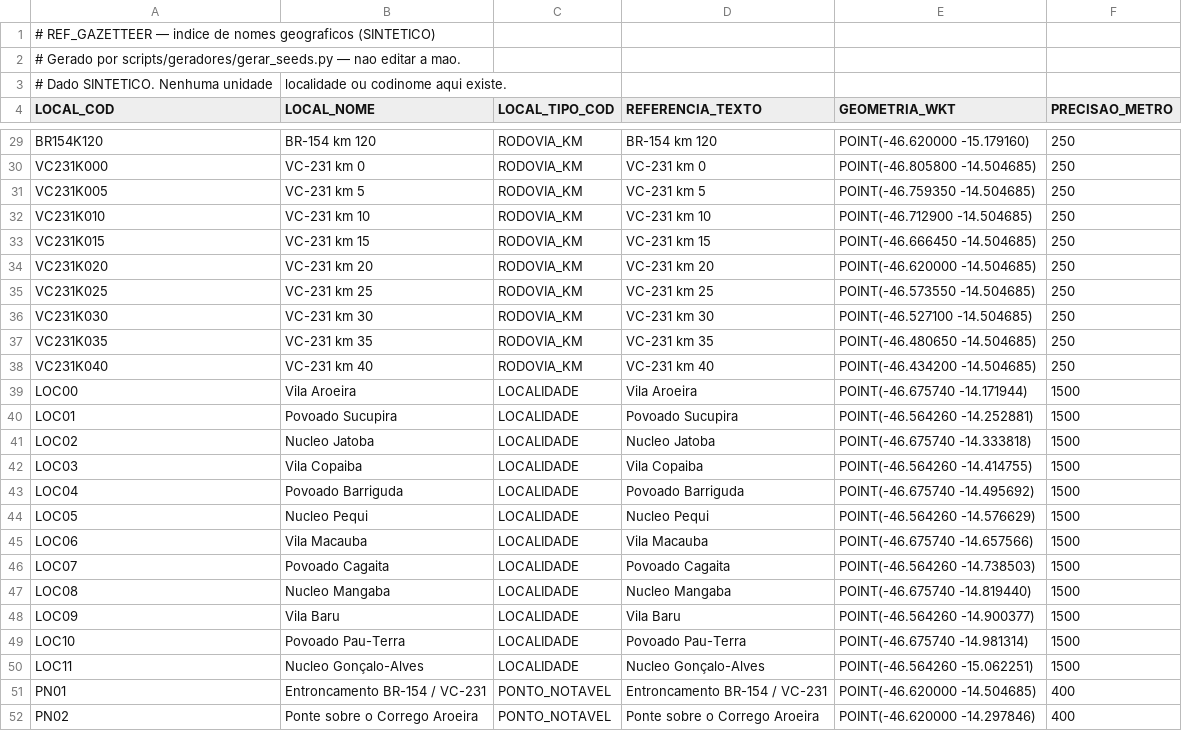
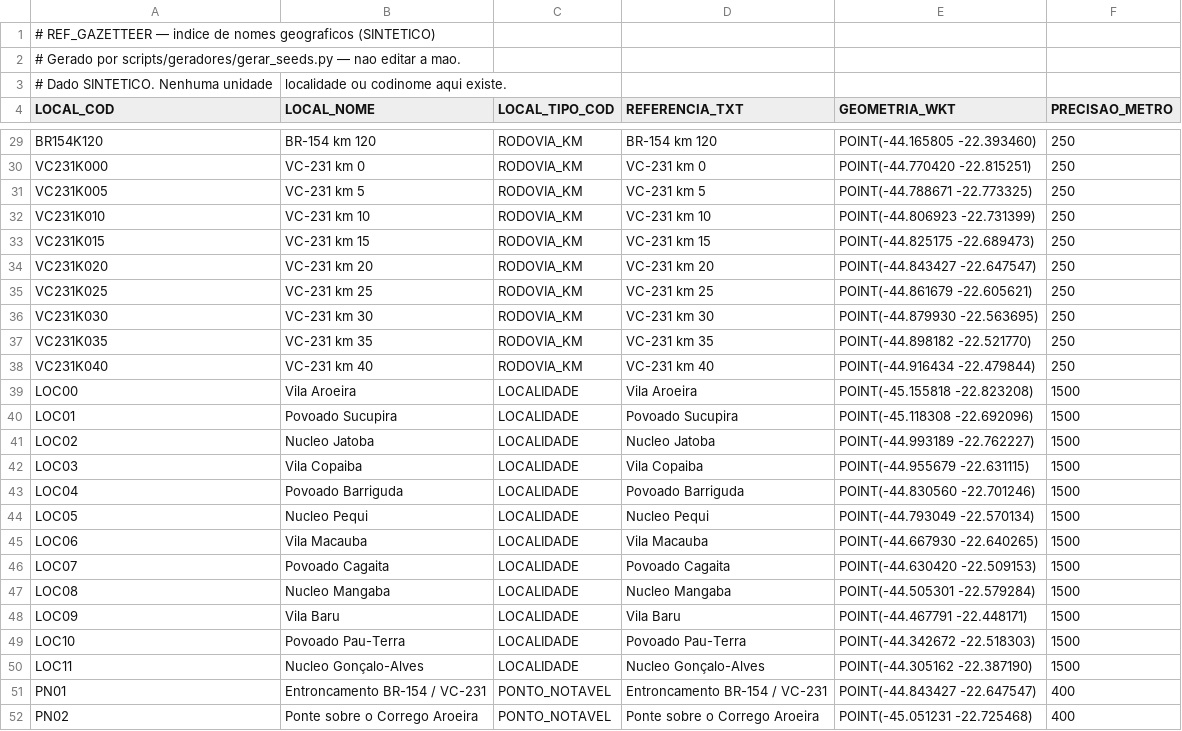
Before and after one commit to silvio-estat/infra-dissertacao, a CSV file: canonico/seeds/gazetteer.csv, drawn as a sheet; only a part is shown, gaps mark what is left out; the diff covers the shown part only; the diff names each change by its address in the sheet, - before the commit and + after, or states it on an @@ line.

```diff
--- a/canonico/seeds/gazetteer.csv
+++ b/canonico/seeds/gazetteer.csv
-D4: REFERENCIA_TEXTO
+D4: REFERENCIA_TXT
-E29 (GEOMETRIA_WKT): POINT(-46.620000 -15.179160)
+E29 (GEOMETRIA_WKT): POINT(-44.165805 -22.393460)
-E30 (GEOMETRIA_WKT): POINT(-46.805800 -14.504685)
+E30 (GEOMETRIA_WKT): POINT(-44.770420 -22.815251)
-E31 (GEOMETRIA_WKT): POINT(-46.759350 -14.504685)
+E31 (GEOMETRIA_WKT): POINT(-44.788671 -22.773325)
-E32 (GEOMETRIA_WKT): POINT(-46.712900 -14.504685)
+E32 (GEOMETRIA_WKT): POINT(-44.806923 -22.731399)
-E33 (GEOMETRIA_WKT): POINT(-46.666450 -14.504685)
+E33 (GEOMETRIA_WKT): POINT(-44.825175 -22.689473)
-E34 (GEOMETRIA_WKT): POINT(-46.620000 -14.504685)
+E34 (GEOMETRIA_WKT): POINT(-44.843427 -22.647547)
-E35 (GEOMETRIA_WKT): POINT(-46.573550 -14.504685)
+E35 (GEOMETRIA_WKT): POINT(-44.861679 -22.605621)
-E36 (GEOMETRIA_WKT): POINT(-46.527100 -14.504685)
+E36 (GEOMETRIA_WKT): POINT(-44.879930 -22.563695)
-E37 (GEOMETRIA_WKT): POINT(-46.480650 -14.504685)
+E37 (GEOMETRIA_WKT): POINT(-44.898182 -22.521770)
-E38 (GEOMETRIA_WKT): POINT(-46.434200 -14.504685)
+E38 (GEOMETRIA_WKT): POINT(-44.916434 -22.479844)
-E39 (GEOMETRIA_WKT): POINT(-46.675740 -14.171944)
+E39 (GEOMETRIA_WKT): POINT(-45.155818 -22.823208)
-E40 (GEOMETRIA_WKT): POINT(-46.564260 -14.252881)
+E40 (GEOMETRIA_WKT): POINT(-45.118308 -22.692096)
-E41 (GEOMETRIA_WKT): POINT(-46.675740 -14.333818)
+E41 (GEOMETRIA_WKT): POINT(-44.993189 -22.762227)
-E42 (GEOMETRIA_WKT): POINT(-46.564260 -14.414755)
+E42 (GEOMETRIA_WKT): POINT(-44.955679 -22.631115)
-E43 (GEOMETRIA_WKT): POINT(-46.675740 -14.495692)
+E43 (GEOMETRIA_WKT): POINT(-44.830560 -22.701246)
-E44 (GEOMETRIA_WKT): POINT(-46.564260 -14.576629)
+E44 (GEOMETRIA_WKT): POINT(-44.793049 -22.570134)
-E45 (GEOMETRIA_WKT): POINT(-46.675740 -14.657566)
+E45 (GEOMETRIA_WKT): POINT(-44.667930 -22.640265)
-E46 (GEOMETRIA_WKT): POINT(-46.564260 -14.738503)
+E46 (GEOMETRIA_WKT): POINT(-44.630420 -22.509153)
-E47 (GEOMETRIA_WKT): POINT(-46.675740 -14.819440)
+E47 (GEOMETRIA_WKT): POINT(-44.505301 -22.579284)
-E48 (GEOMETRIA_WKT): POINT(-46.564260 -14.900377)
+E48 (GEOMETRIA_WKT): POINT(-44.467791 -22.448171)
-E49 (GEOMETRIA_WKT): POINT(-46.675740 -14.981314)
+E49 (GEOMETRIA_WKT): POINT(-44.342672 -22.518303)
-E50 (GEOMETRIA_WKT): POINT(-46.564260 -15.062251)
+E50 (GEOMETRIA_WKT): POINT(-44.305162 -22.387190)
-E51 (GEOMETRIA_WKT): POINT(-46.620000 -14.504685)
+E51 (GEOMETRIA_WKT): POINT(-44.843427 -22.647547)
-E52 (GEOMETRIA_WKT): POINT(-46.620000 -14.297846)
+E52 (GEOMETRIA_WKT): POINT(-45.051231 -22.725468)
```
Also changed, not shown: 46 edited cells elsewhere in this file, 16 other files.
